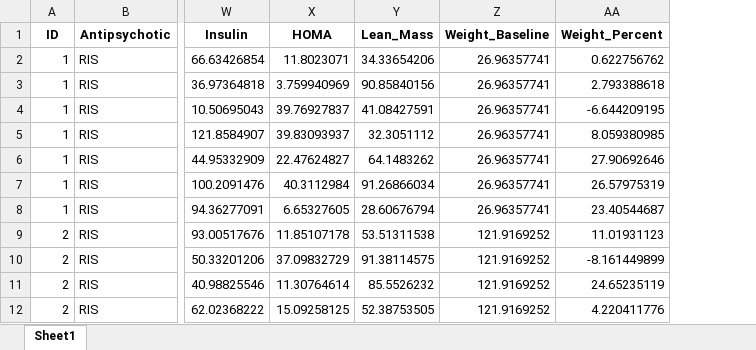
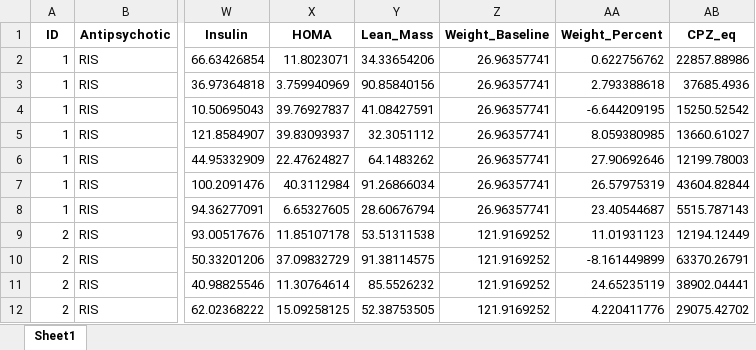
Before and after one commit to TillJAdam/CMAE, an Excel workbook: SATIETY_long_simulated.xlsx, sheet Sheet1, drawn as a sheet; only a part is shown, gaps mark what is left out; values as stored, in another font and other column widths than the file's, no borders; the diff names each change by its address in the sheet, - before the commit and + after, or states it on an @@ line.

```diff
--- a/SATIETY_long_simulated.xlsx (sheet Sheet1)
+++ b/SATIETY_long_simulated.xlsx (sheet Sheet1)
+column AB (CPZ_eq), rows 2-12: 22857.88986 | 37685.4936 | 15250.52542 | 13660.61027 | 12199.78003 | 43604.82844 | 5515.787143 | 12194.12449 | 63370.26791 | 38902.04441 | 29075.42702
```
Also changed, not shown: 3 other files.
